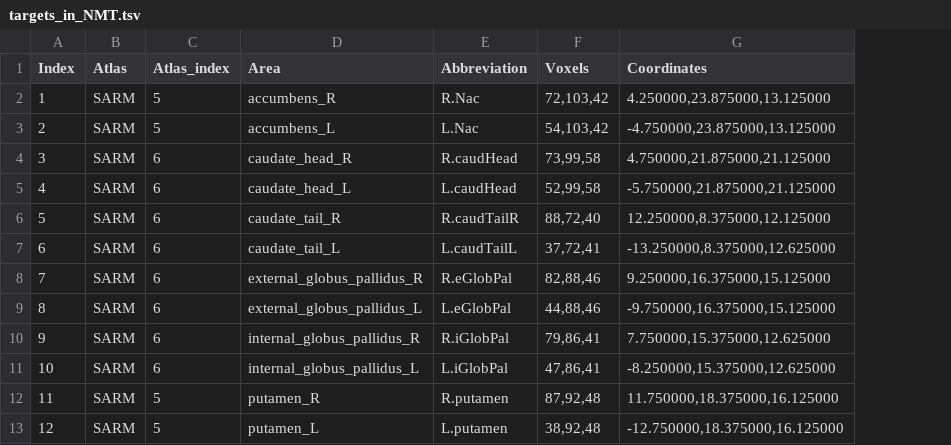
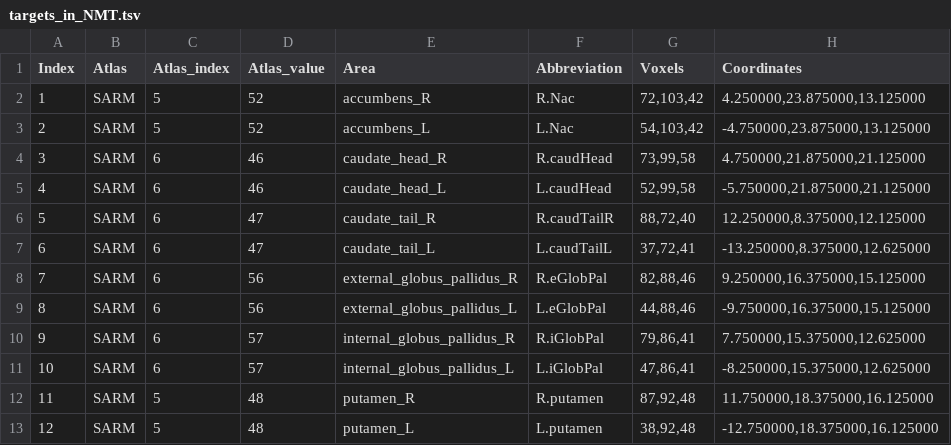
Before and after one commit to edrojas3/nhp_data_processing, a TSV file: files/targets_in_NMT.tsv, drawn as a sheet; only a part is shown; the diff names each change by its address in the sheet, - before the commit and + after, or states it on an @@ line.

Commit message:
updates in targets NMT

```diff
--- a/files/targets_in_NMT.tsv
+++ b/files/targets_in_NMT.tsv
+column D (Atlas_value), rows 2-13: 52 | 52 | 46 | 46 | 47 | 47 | 56 | 56 | 57 | 57 | 48 | 48
```
